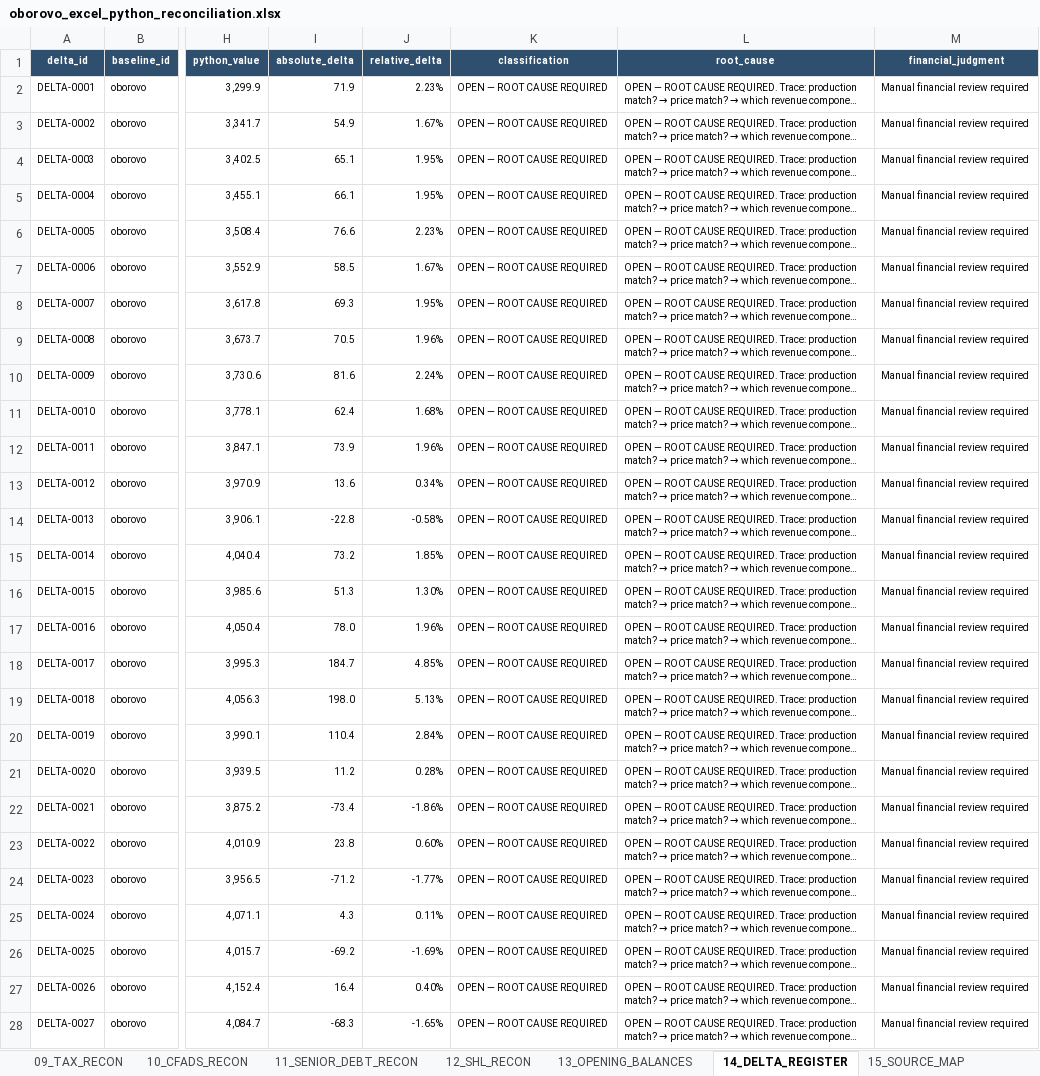
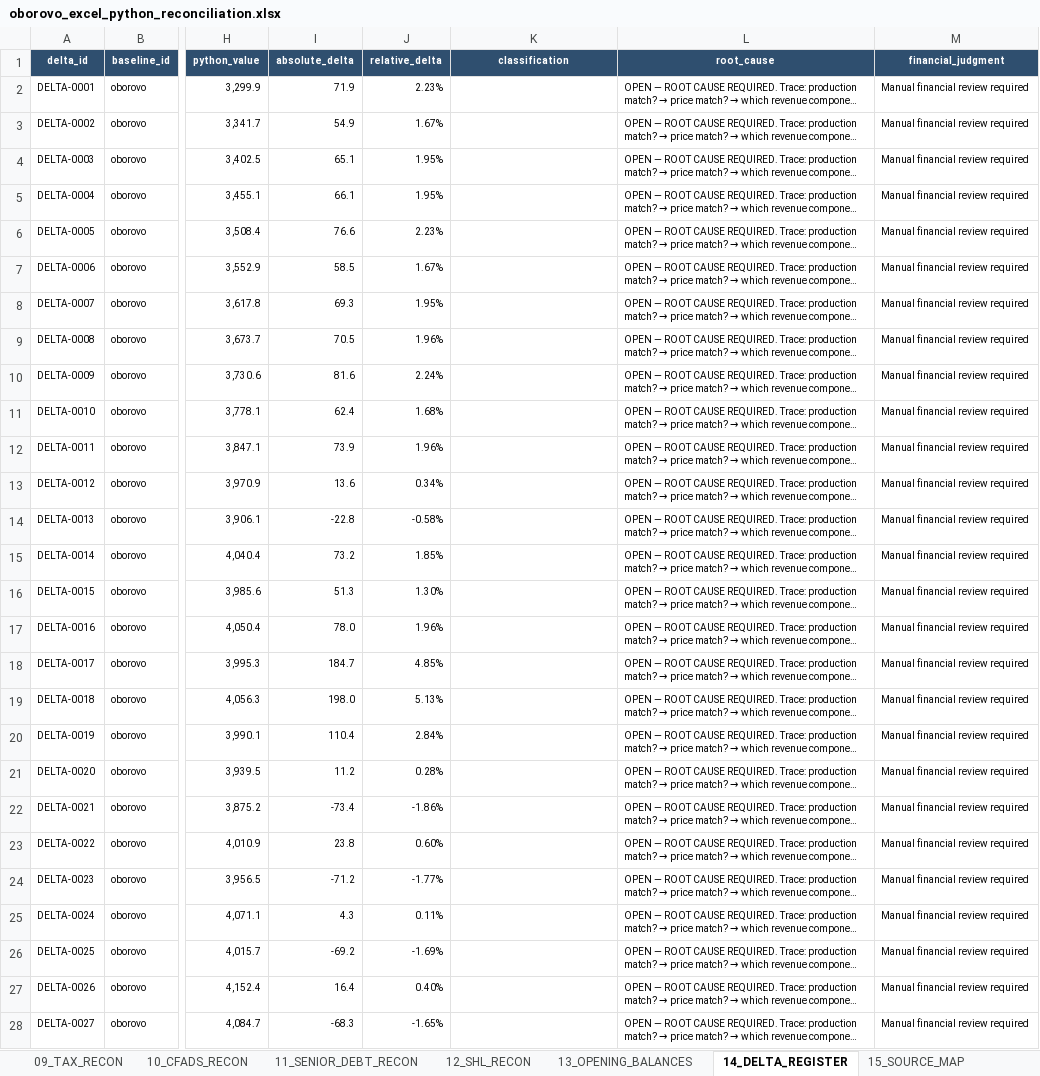
Before and after one commit to xofisamba/Finco1, an Excel workbook: artifacts/reconciliation/oborovo_excel_python_reconciliation.xlsx, sheet 14_DELTA_REGISTER, drawn as a sheet; only a part is shown, gaps mark what is left out; long unchanged cells end in …; values as stored, in another font and other column widths than the file's, no borders; the diff covers the shown part only; the diff names each change by its address in the sheet, - before the commit and + after, or states it on an @@ line.

```diff
--- a/artifacts/reconciliation/oborovo_excel_python_reconciliation.xlsx (sheet 14_DELTA_REGISTER)
+++ b/artifacts/reconciliation/oborovo_excel_python_reconciliation.xlsx (sheet 14_DELTA_REGISTER)
-K2:K28 (classification): OPEN — ROOT CAUSE REQUIRED
+K2:K28 (classification): (empty)
```
Also changed, not shown: 474 edited cells elsewhere in this sheet, sheet 05_OPEX_RECON, sheet 15_SOURCE_MAP, sheet 01_EXEC_RECON, sheet 04_PROD_REV_RECON, sheet 00_README, 3 other files.
